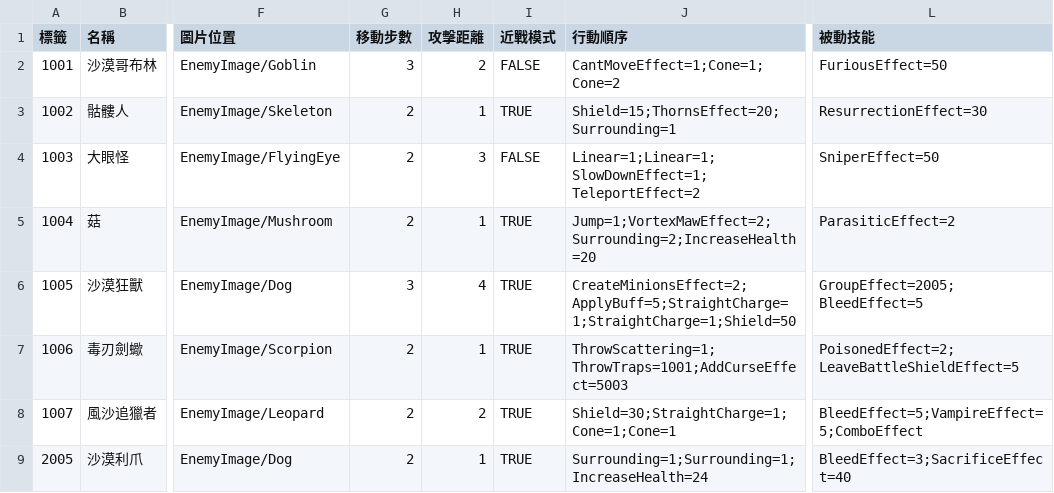
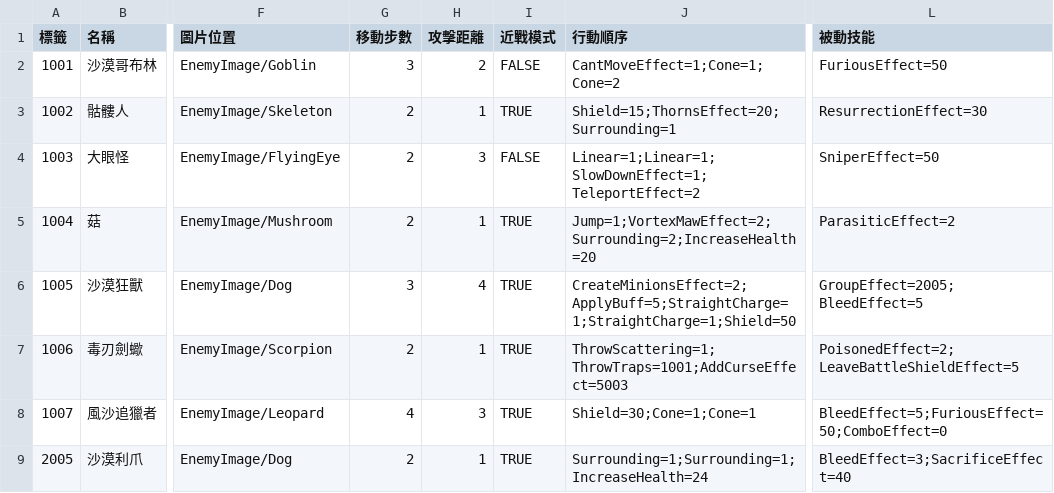
Before and after one commit to yucheng0210/Card, a CSV file: Assets/StreamingAssets/ENEMYLIST.csv, drawn as a sheet; only a part is shown, gaps mark what is left out; the diff names each change by its address in the sheet, - before the commit and + after, or states it on an @@ line.

```diff
--- a/Assets/StreamingAssets/ENEMYLIST.csv
+++ b/Assets/StreamingAssets/ENEMYLIST.csv
-G8 (移動步數): 2
+G8 (移動步數): 4
-H8 (攻擊距離): 2
+H8 (攻擊距離): 3
-J8 (行動順序): Shield=30;StraightCharge=1;Cone=1;Cone=1
+J8 (行動順序): Shield=30;Cone=1;Cone=1
-L8 (被動技能): BleedEffect=5;VampireEffect=5;ComboEffect
+L8 (被動技能): BleedEffect=5;FuriousEffect=50;ComboEffect=0
```
Also changed, not shown: Assets/StreamingAssets/LEVELTYPELIST.csv, 13 other files.
